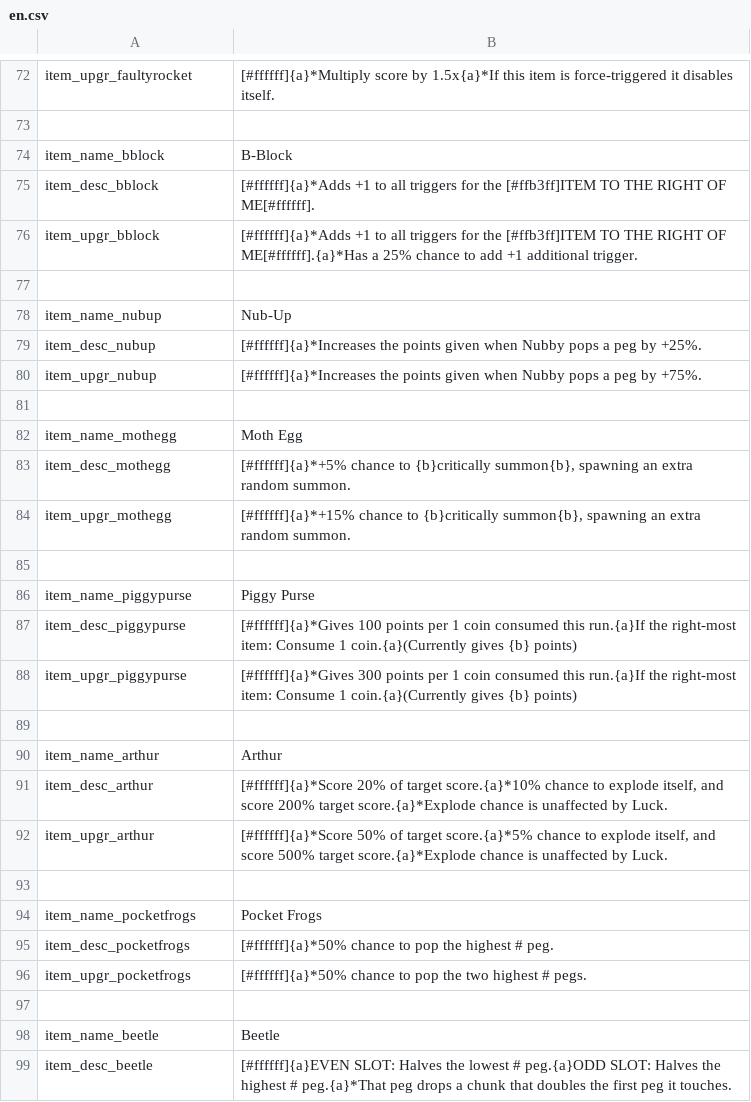
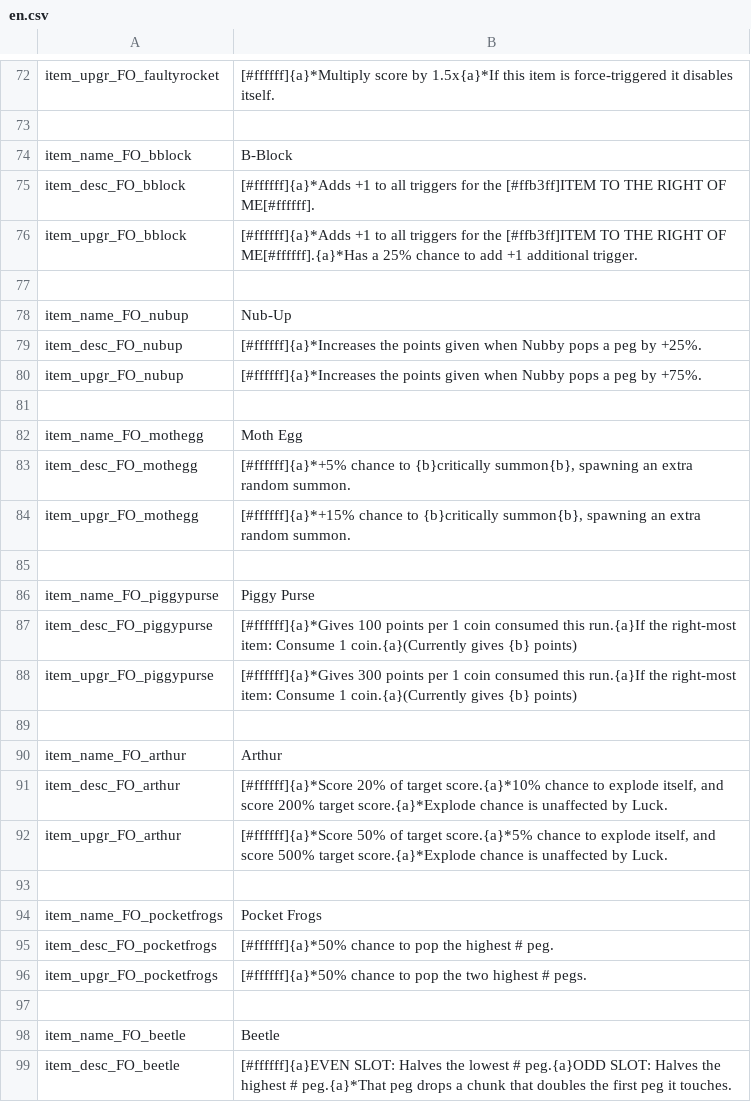
Before and after one commit to SeymourSchlong/FactoryOvertime, a CSV file: g3man/base/fo/trans/en.csv, drawn as a sheet; only a part is shown, gaps mark what is left out; the diff covers the shown part only.

```diff
--- a/g3man/base/fo/trans/en.csv
+++ b/g3man/base/fo/trans/en.csv
@@ -72,28 +72,28 @@
-"item_upgr_faultyrocket","[#ffffff]{a}*Multiply score by 1.5x{a}*If this item is force-triggered it disables itself.",
+"item_upgr_FO_faultyrocket","[#ffffff]{a}*Multiply score by 1.5x{a}*If this item is force-triggered it disables itself.",
 
-"item_name_bblock","B-Block",
-"item_desc_bblock","[#ffffff]{a}*Adds +1 to all triggers for the [#ffb3ff]ITEM TO THE RIGHT OF ME[#ffffff].",
-"item_upgr_bblock","[#ffffff]{a}*Adds +1 to all triggers for the [#ffb3ff]ITEM TO THE RIGHT OF ME[#ffffff].{a}*Has a 25% chance to add +1 additional trigger.",
+"item_name_FO_bblock","B-Block",
+"item_desc_FO_bblock","[#ffffff]{a}*Adds +1 to all triggers for the [#ffb3ff]ITEM TO THE RIGHT OF ME[#ffffff].",
+"item_upgr_FO_bblock","[#ffffff]{a}*Adds +1 to all triggers for the [#ffb3ff]ITEM TO THE RIGHT OF ME[#ffffff].{a}*Has a 25% chance to add +1 additional trigger.",
 
-"item_name_nubup","Nub-Up",
-"item_desc_nubup","[#ffffff]{a}*Increases the points given when Nubby pops a peg by +25%.",
-"item_upgr_nubup","[#ffffff]{a}*Increases the points given when Nubby pops a peg by +75%.",
+"item_name_FO_nubup","Nub-Up",
+"item_desc_FO_nubup","[#ffffff]{a}*Increases the points given when Nubby pops a peg by +25%.",
+"item_upgr_FO_nubup","[#ffffff]{a}*Increases the points given when Nubby pops a peg by +75%.",
 
-"item_name_mothegg","Moth Egg",
-"item_desc_mothegg","[#ffffff]{a}*+5% chance to {b}critically summon{b}, spawning an extra random summon.",
-"item_upgr_mothegg","[#ffffff]{a}*+15% chance to {b}critically summon{b}, spawning an extra random summon.",
+"item_name_FO_mothegg","Moth Egg",
+"item_desc_FO_mothegg","[#ffffff]{a}*+5% chance to {b}critically summon{b}, spawning an extra random summon.",
+"item_upgr_FO_mothegg","[#ffffff]{a}*+15% chance to {b}critically summon{b}, spawning an extra random summon.",
 
-"item_name_piggypurse","Piggy Purse",
-"item_desc_piggypurse","[#ffffff]{a}*Gives 100 points per 1 coin consumed this run.{a}If the right-most item: Consume 1 coin.{a}(Currently gives {b} points)",
-"item_upgr_piggypurse","[#ffffff]{a}*Gives 300 points per 1 coin consumed this run.{a}If the right-most item: Consume 1 coin.{a}(Currently gives {b} points)",
+"item_name_FO_piggypurse","Piggy Purse",
+"item_desc_FO_piggypurse","[#ffffff]{a}*Gives 100 points per 1 coin consumed this run.{a}If the right-most item: Consume 1 coin.{a}(Currently gives {b} points)",
+"item_upgr_FO_piggypurse","[#ffffff]{a}*Gives 300 points per 1 coin consumed this run.{a}If the right-most item: Consume 1 coin.{a}(Currently gives {b} points)",
 
-"item_name_arthur","Arthur",
-"item_desc_arthur","[#ffffff]{a}*Score 20% of target score.{a}*10% chance to explode itself, and score 200% target score.{a}*Explode chance is unaffected by Luck.",
-"item_upgr_arthur","[#ffffff]{a}*Score 50% of target score.{a}*5% chance to explode itself, and score 500% target score.{a}*Explode chance is unaffected by Luck.",
+"item_name_FO_arthur","Arthur",
+"item_desc_FO_arthur","[#ffffff]{a}*Score 20% of target score.{a}*10% chance to explode itself, and score 200% target score.{a}*Explode chance is unaffected by Luck.",
+"item_upgr_FO_arthur","[#ffffff]{a}*Score 50% of target score.{a}*5% chance to explode itself, and score 500% target score.{a}*Explode chance is unaffected by Luck.",
 
-"item_name_pocketfrogs","Pocket Frogs",
-"item_desc_pocketfrogs","[#ffffff]{a}*50% chance to pop the highest # peg.",
-"item_upgr_pocketfrogs","[#ffffff]{a}*50% chance to pop the two highest # pegs.",
+"item_name_FO_pocketfrogs","Pocket Frogs",
+"item_desc_FO_pocketfrogs","[#ffffff]{a}*50% chance to pop the highest # peg.",
+"item_upgr_FO_pocketfrogs","[#ffffff]{a}*50% chance to pop the two highest # pegs.",
 
-"item_name_beetle","Beetle",
-"item_desc_beetle","[#ffffff]{a}EVEN SLOT: Halves the lowest # peg.{a}ODD SLOT: Halves the highest # peg.{a}*That peg drops a chunk that doubles the first peg it touches.",
+"item_name_FO_beetle","Beetle",
+"item_desc_FO_beetle","[#ffffff]{a}EVEN SLOT: Halves the lowest # peg.{a}ODD SLOT: Halves the highest # peg.{a}*That peg drops a chunk that doubles the first peg it touches.",
```
Also changed, not shown: 82 edited cells elsewhere in this file, 38 other files.
